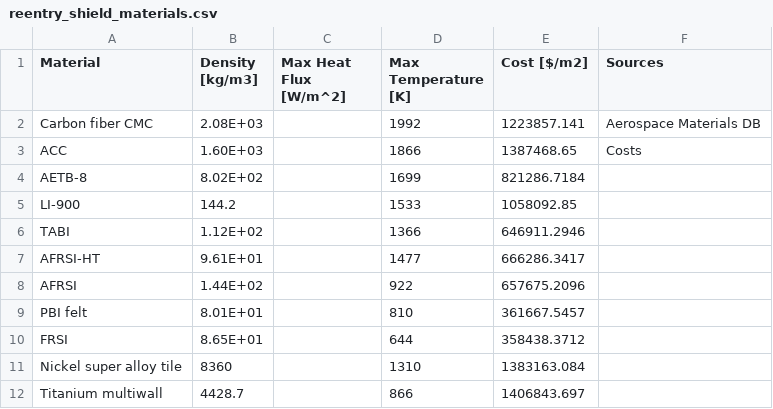
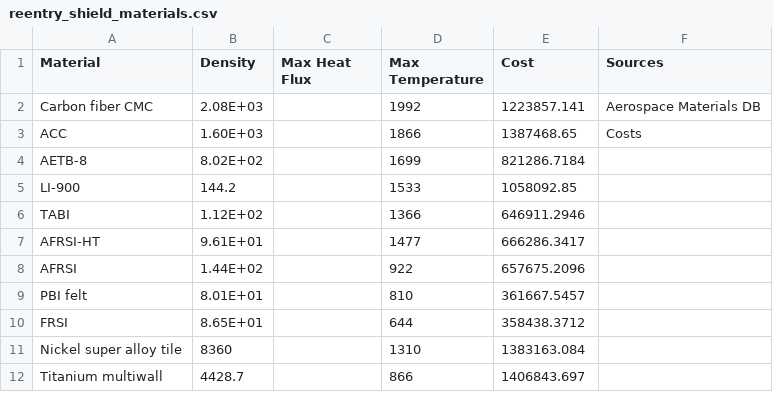
Before and after one commit to AshaJain21/MDO---Green-Reusable-Rockets, a CSV file: reentry_shield_materials.csv, drawn as a sheet.

Commit message:
Removed units from reentry shield csv

```diff
--- a/reentry_shield_materials.csv
+++ b/reentry_shield_materials.csv
@@ -1,2 +1,2 @@
-Material,Density [kg/m3],Max Heat Flux [W/m^2],Max Temperature [K],Cost [$/m2],Sources
+Material,Density,Max Heat Flux,Max Temperature,Cost,Sources
 Carbon fiber CMC,2.08E+03,,1992,1223857.141,Aerospace Materials DB
```
